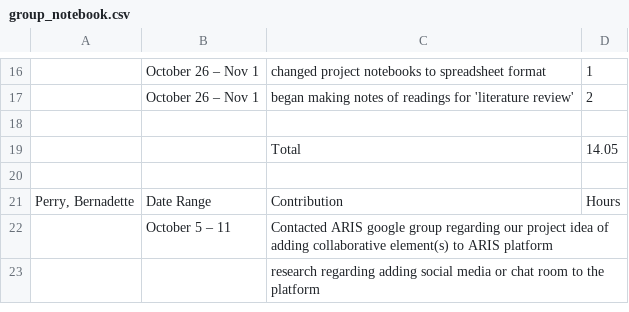
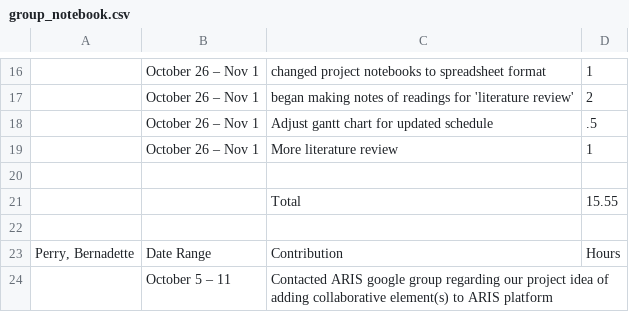
Before and after one commit to bernadette-perry/CSCW, a CSV file: project_notebooks/group_notebook.csv, drawn as a sheet; only a part is shown, gaps mark what is left out; the shorter side is filled out with more unchanged rows; addresses are those after the commit; the diff names each change by its address in the sheet, - before the commit and + after, or states it on an @@ line.

Commit message:
more work done so added to group_notebook.

```diff
--- a/project_notebooks/group_notebook.csv
+++ b/project_notebooks/group_notebook.csv
+row 18:  | October 26 – Nov 1 | Adjust gantt chart for updated schedule | .5
+row 19:  | October 26 – Nov 1 | More literature review | 1
-D21: 14.05
+D21: 15.55
```
